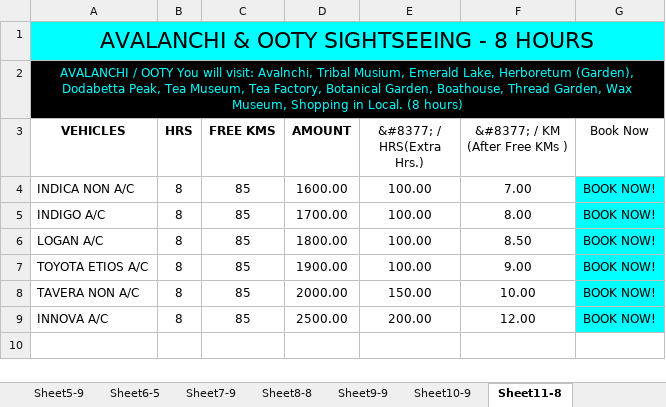
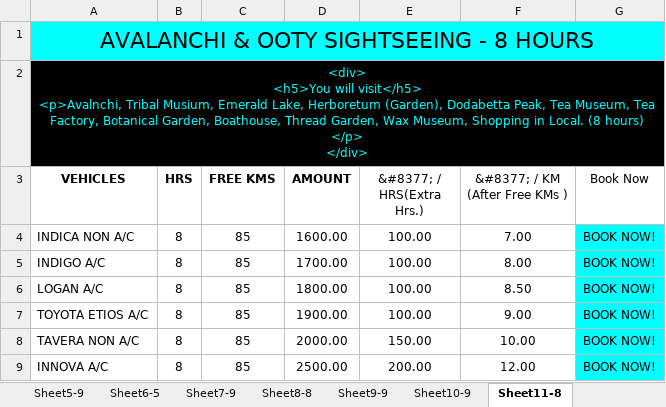
Before and after one commit to candystoregame/ootytaxi, an Excel workbook: assets/dataFiles/Local Sightseeing (Hour Basis).xlsx, sheet Sheet11-8, drawn as a sheet; values as stored, in another font and other column widths than the file's, no borders; ↵ is a line break in a cell; the diff names each change by its address in the sheet, - before the commit and + after, or states it on an @@ line.

Commit message:
updated places visit

```diff
--- a/assets/dataFiles/Local Sightseeing (Hour Basis).xlsx (sheet Sheet11-8)
+++ b/assets/dataFiles/Local Sightseeing (Hour Basis).xlsx (sheet Sheet11-8)
-A2 (VEHICLES): AVALANCHI / OOTY You will visit: Avalnchi, Tribal Musium, Emerald Lake, Herboretum (Garden), Dodabetta Peak, Tea Museum, Tea Factory, Botanical Garden, Boathouse, Thread Garden, Wax Museum, Shopping in Local. (8 hours)
+A2 (VEHICLES): <div> ↵ <h5>You will visit</h5> ↵ <p>Avalnchi, Tribal Musium, Emerald Lake, Herboretum (Garden), Dodabetta Peak, Tea Museum, Tea Factory, Botanical Garden, Boathouse, Thread Garden, Wax Museum, Shopping in Local. (8 hours) ↵ </p> ↵ </div>
```
Also changed, not shown: sheet Sheet2-8, 2 other files.
